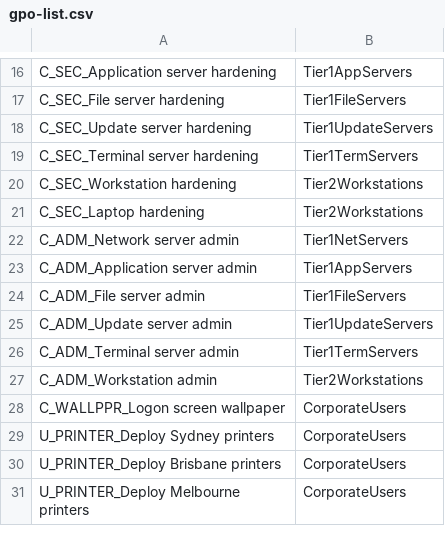
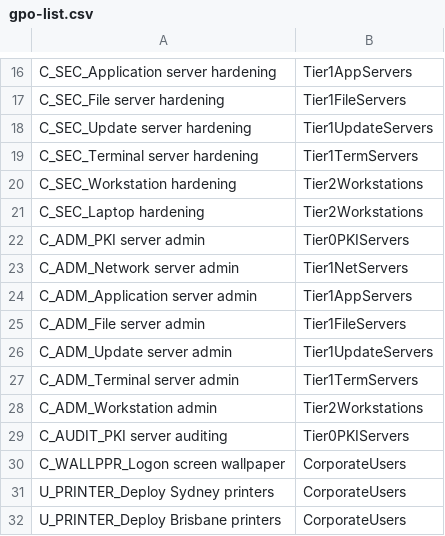
Before and after one commit to SalutAToi/AD-Tier-Administration, a CSV file: gpo-list.csv, drawn as a sheet; only a part is shown, gaps mark what is left out; the shorter side is filled out with more unchanged rows.

Commit message:
updating pki gops

```diff
--- a/gpo-list.csv
+++ b/gpo-list.csv
@@ -21,2 +21,3 @@ C_SEC_Workstation hardening,Tier2Workstations
 C_SEC_Laptop hardening,Tier2Workstations
+C_ADM_PKI server admin,Tier0PKIServers
 C_ADM_Network server admin,Tier1NetServers
@@ -27,2 +28,3 @@ C_ADM_Terminal server admin,Tier1TermServers
 C_ADM_Workstation admin,Tier2Workstations
+C_AUDIT_PKI server auditing,Tier0PKIServers
 C_WALLPPR_Logon screen wallpaper,CorporateUsers
```
